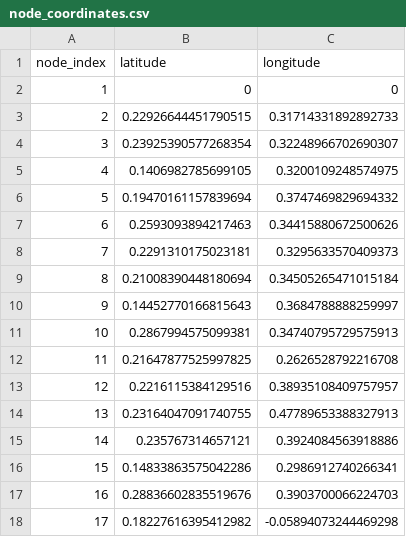
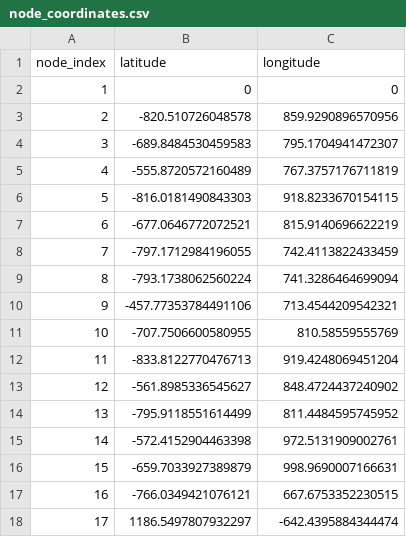
Before and after one commit to JulienKhlt/Padam_Project, a CSV file: Data/Villages/node_coordinates.csv, drawn as a sheet; only a part is shown; the diff covers the shown part only.

```diff
--- a/Data/Villages/node_coordinates.csv
+++ b/Data/Villages/node_coordinates.csv
@@ -2,17 +2,17 @@ node_index;latitude;longitude
 1;0;0
-2;0.22926644451790515;0.31714331892892733
-3;0.23925390577268354;0.32248966702690307
-4;0.1406982785699105;0.3200109248574975
-5;0.19470161157839694;0.3747469829694332
-6;0.2593093894217463;0.34415880672500626
-7;0.2291310175023181;0.3295633570409373
-8;0.21008390448180694;0.34505265471015184
-9;0.14452770166815643;0.3684788888259997
-10;0.2867994575099381;0.34740795729575913
-11;0.21647877525997825;0.2626528792216708
-12;0.2216115384129516;0.38935108409757957
-13;0.23164047091740755;0.47789653388327913
-14;0.235767314657121;0.3924084563918886
-15;0.14833863575042286;0.2986912740266341
-16;0.28836602835519676;0.3903700066224703
-17;0.18227616395412982;-0.05894073244469298
+2;-820.510726048578;859.9290896570956
+3;-689.8484530459583;795.1704941472307
+4;-555.8720572160489;767.3757176711819
+5;-816.0181490843303;918.8233670154115
+6;-677.0646772072521;815.9140696622219
+7;-797.1712984196055;742.4113822433459
+8;-793.1738062560224;741.3286464699094
+9;-457.77353784491106;713.4544209542321
+10;-707.7506600580955;810.58559555769
+11;-833.8122770476713;919.4248069451204
+12;-561.8985336545627;848.4724437240902
+13;-795.9118551614499;811.4484595745952
+14;-572.4152904463398;972.5131909002761
+15;-659.7033927389879;998.9690007166631
+16;-766.0349421076121;667.6753352230515
+17;1186.5497807932297;-642.4395884344474
```
Also changed, not shown: 118 edited cells elsewhere in this file, Data/Villages/mTSP_matrix.csv, Data/circle/mTSP_matrix.csv, 40 other files.
